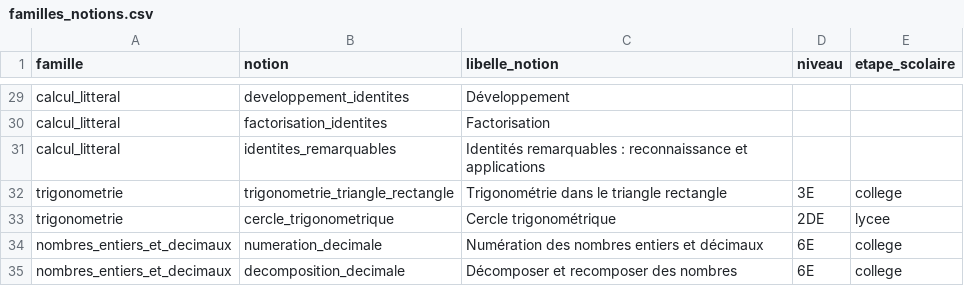
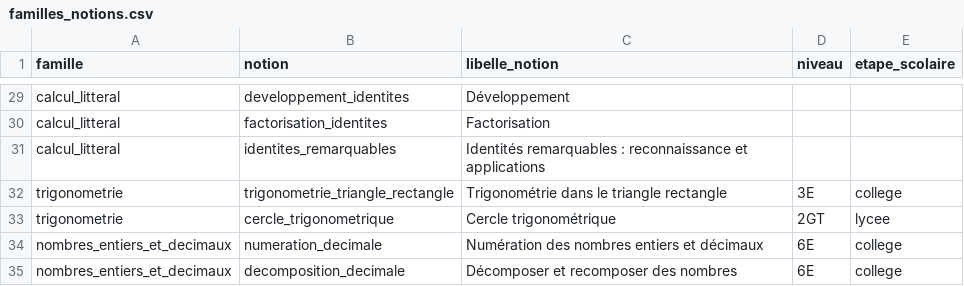
Before and after one commit to gilles13/eduschool, a CSV file: inst/referentiels/familles_notions.csv, drawn as a sheet; only a part is shown, gaps mark what is left out.

```diff
--- a/inst/referentiels/familles_notions.csv
+++ b/inst/referentiels/familles_notions.csv
@@ -32,3 +32,3 @@ calcul_litteral;identites_remarquables;Identités remarquables : reconnaissance
 trigonometrie;trigonometrie_triangle_rectangle;Trigonométrie dans le triangle rectangle;3E;college
-trigonometrie;cercle_trigonometrique;Cercle trigonométrique;2DE;lycee
+trigonometrie;cercle_trigonometrique;Cercle trigonométrique;2GT;lycee
 nombres_entiers_et_decimaux;numeration_decimale;Numération des nombres entiers et décimaux;6E;college
```
Also changed, not shown: 9 other files.
